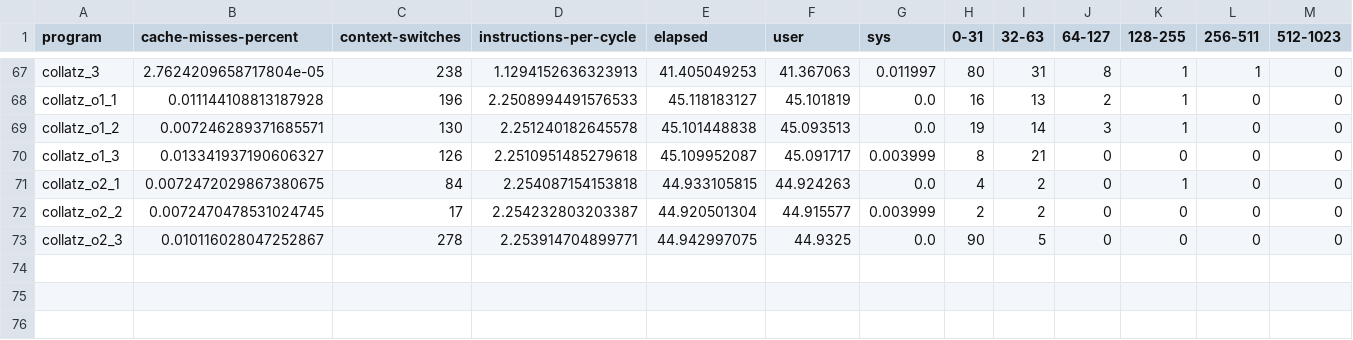
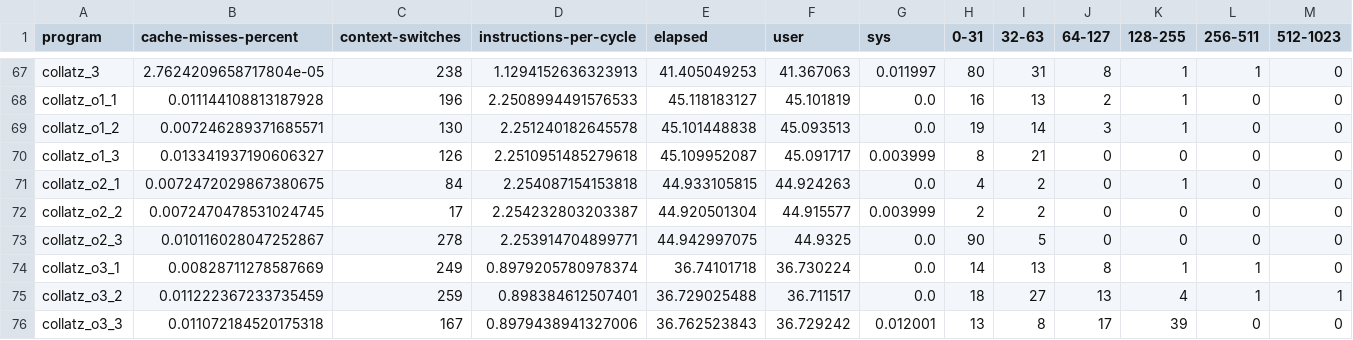
Before and after one commit to philipLutz/capstone-project, a CSV file: src/program_performance_results.csv, drawn as a sheet; only a part is shown, gaps mark what is left out; rows hold the shown columns only; the diff names each change by its address in the sheet, - before the commit and + after, or states it on an @@ line.

Commit message:
added collatz-o3 and results

```diff
--- a/src/program_performance_results.csv
+++ b/src/program_performance_results.csv
+row 74: collatz_o3_1 | 0.00828711278587669 | 249 | 0.8979205780978374 | 36.74101718 | 36.730224 | 0.0 | 14 | 13 | 8 | 1 | 1 | 0
+row 75: collatz_o3_2 | 0.011222367233735459 | 259 | 0.898384612507401 | 36.729025488 | 36.711517 | 0.0 | 18 | 27 | 13 | 4 | 1 | 1
+row 76: collatz_o3_3 | 0.011072184520175318 | 167 | 0.8979438941327006 | 36.762523843 | 36.729242 | 0.012001 | 13 | 8 | 17 | 39 | 0 | 0
```
Also changed, not shown: src/program_scores.csv, src/static_analysis_results.csv, 6 other files.
